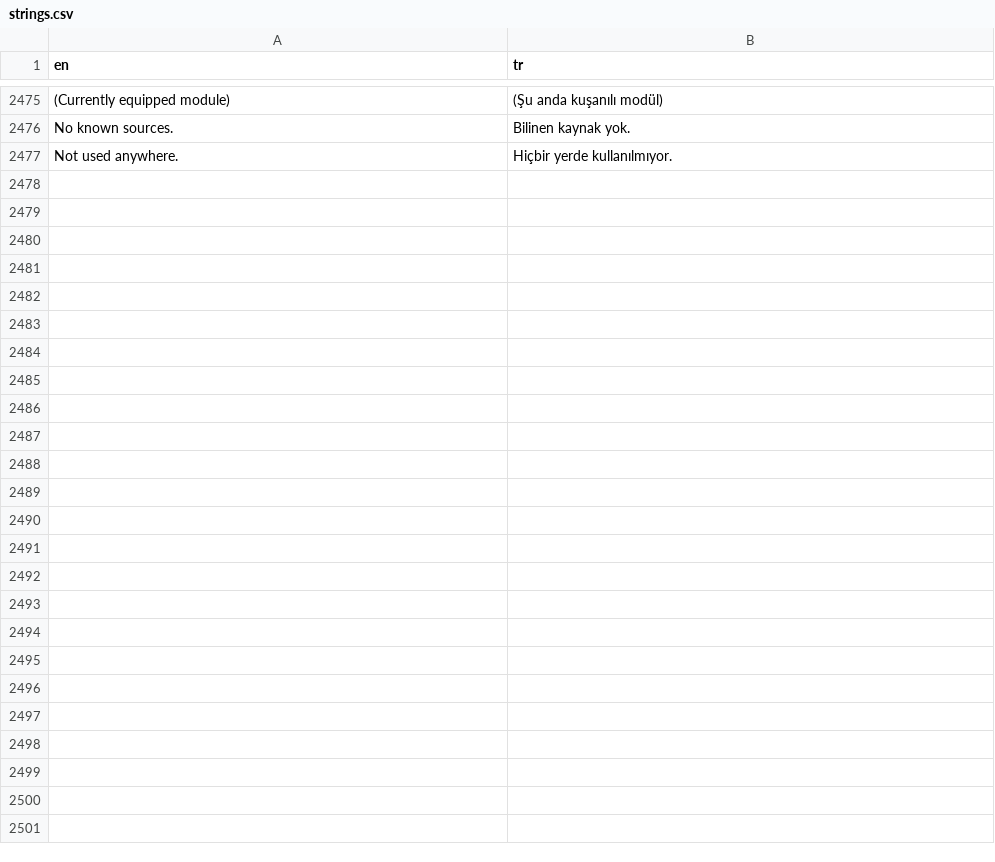
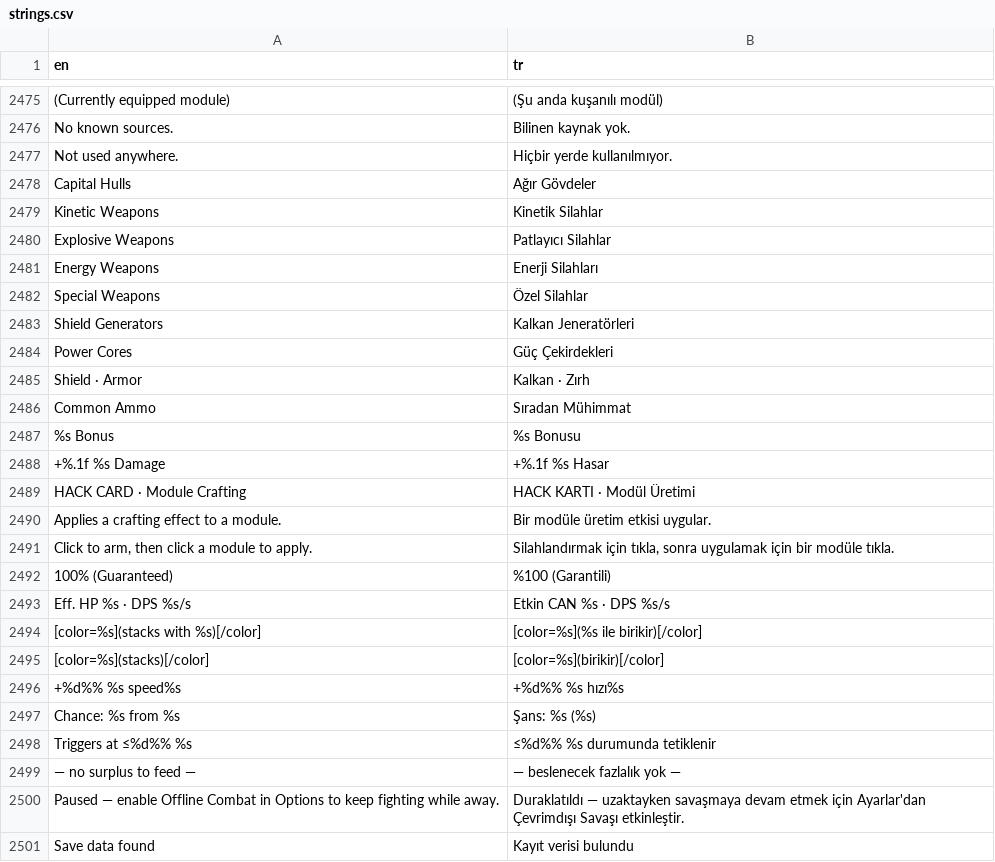
Before and after one commit to trakyalilter/TestMobileGame, a CSV file: localization/strings.csv, drawn as a sheet; only a part is shown, gaps mark what is left out; the diff names each change by its address in the sheet, - before the commit and + after, or states it on an @@ line.

```diff
--- a/localization/strings.csv
+++ b/localization/strings.csv
+row 2478: Capital Hulls | Ağır Gövdeler
+row 2479: Kinetic Weapons | Kinetik Silahlar
+row 2480: Explosive Weapons | Patlayıcı Silahlar
+row 2481: Energy Weapons | Enerji Silahları
+row 2482: Special Weapons | Özel Silahlar
+row 2483: Shield Generators | Kalkan Jeneratörleri
+row 2484: Power Cores | Güç Çekirdekleri
+row 2485: Shield · Armor | Kalkan · Zırh
+row 2486: Common Ammo | Sıradan Mühimmat
+row 2487: %s Bonus | %s Bonusu
+row 2488: +%.1f %s Damage | +%.1f %s Hasar
+row 2489: HACK CARD · Module Crafting | HACK KARTI · Modül Üretimi
+row 2490: Applies a crafting effect to a module. | Bir modüle üretim etkisi uygular.
+row 2491: Click to arm, then click a module to apply. | Silahlandırmak için tıkla, sonra uygulamak için bir modüle tıkla.
+row 2492: 100% (Guaranteed) | %100 (Garantili)
+row 2493: Eff. HP %s · DPS %s/s | Etkin CAN %s · DPS %s/s
+row 2494: [color=%s](stacks with %s)[/color] | [color=%s](%s ile birikir)[/color]
+row 2495: [color=%s](stacks)[/color] | [color=%s](birikir)[/color]
+row 2496: +%d%% %s speed%s | +%d%% %s hızı%s
+row 2497: Chance: %s from %s | Şans: %s (%s)
+row 2498: Triggers at ≤%d%% %s | ≤%d%% %s durumunda tetiklenir
+row 2499: — no surplus to feed — | — beslenecek fazlalık yok —
+row 2500: Paused — enable Offline Combat in Options to keep fighting while away. | Duraklatıldı — uzaktayken savaşmaya devam etmek için Ayarlar'dan Çevrimdışı Savaşı etkinleştir.
+row 2501: Save data found | Kayıt verisi bulundu
```
Also changed, not shown: 9 other files.
